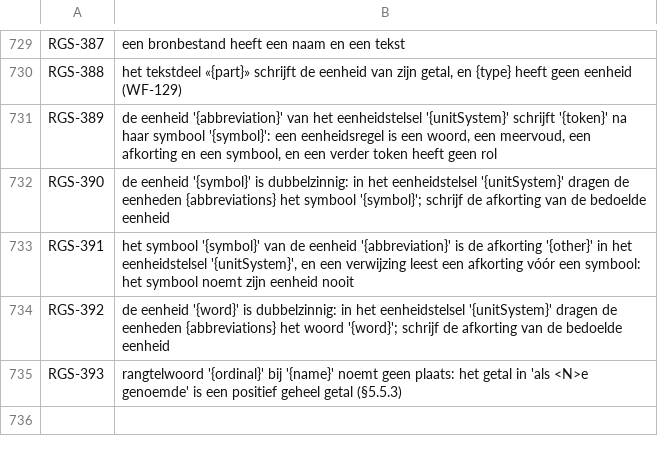
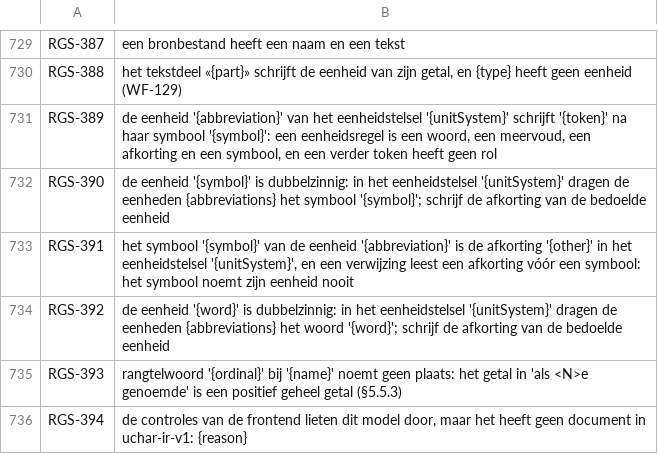
Before and after one commit to uchar-dev/uchar, a TSV file: frontends/regelspraak/src/main/resources/dev/uchar/regelspraak/message/messages-frontend.nl.tsv, drawn as a sheet; only a part is shown, gaps mark what is left out.

Commit message:
RuleChecker: een model dat de emitter weigert draagt die weigering
checkDependencyCycles ving de weigering van de emitter en keerde terug.
Dat gebeurt op een model waar elke eerdere toets langs kwam: een golden
met een weggelaten declaratie bereikt het al. Het model stond dan schoon
in de route van de editor, de cyclustoets liep niet, en --ir eindigde in
een stacktrace. De weigering is nu de fout van het model, RGS-394, in de
zin van de emitter.

```diff
--- a/frontends/regelspraak/src/main/resources/dev/uchar/regelspraak/message/messages-frontend.nl.tsv
+++ b/frontends/regelspraak/src/main/resources/dev/uchar/regelspraak/message/messages-frontend.nl.tsv
@@ -735 +735,2 @@ RGS-392	de eenheid '{word}' is dubbelzinnig: in het eenheidstelsel '{unitSystem}
 RGS-393	rangtelwoord '{ordinal}' bij '{name}' noemt geen plaats: het getal in 'als <N>e genoemde' is een positief geheel getal (§5.5.3)
+RGS-394	de controles van de frontend lieten dit model door, maar het heeft geen document in uchar-ir-v1: {reason}
```
Also changed, not shown: frontends/regelspraak/src/main/resources/dev/uchar/regelspraak/diagnostic-codes.tsv, frontends/regelspraak/src/main/resources/dev/uchar/regelspraak/message/messages-frontend.en.tsv, 2 other files.
